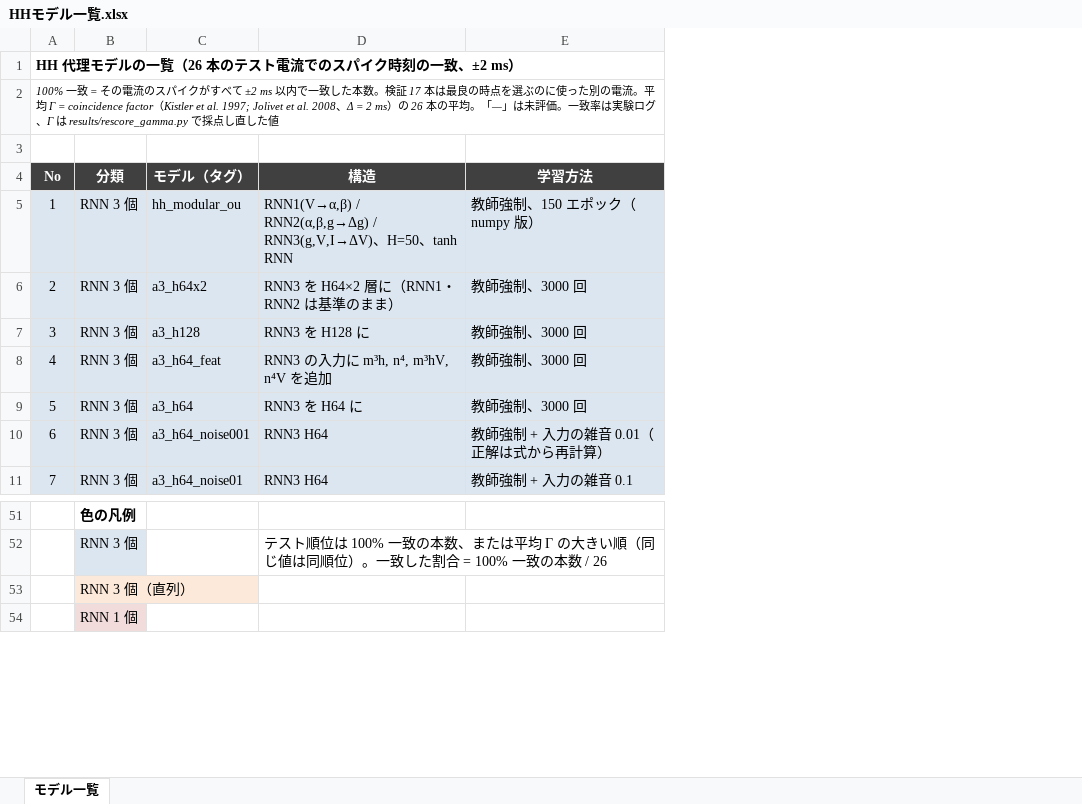
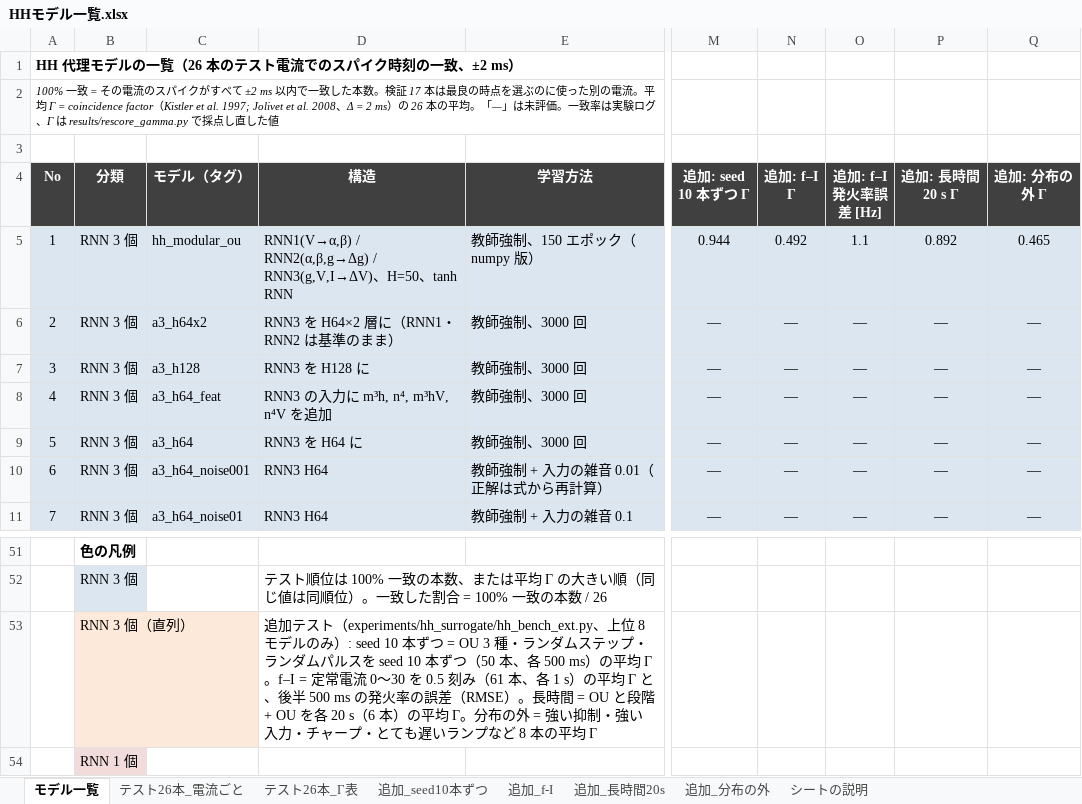
Before and after one commit to bcl-group/2703-yamashita-bashelor-thesis, an Excel workbook: results/HHモデル一覧.xlsx, sheet モデル一覧, drawn as a sheet; only a part is shown, gaps mark what is left out; values as stored, in another font and other column widths than the file's, no borders; the diff names each change by its address in the sheet, - before the commit and + after, or states it on an @@ line.

```diff
--- a/results/HHモデル一覧.xlsx (sheet モデル一覧)
+++ b/results/HHモデル一覧.xlsx (sheet モデル一覧)
+sheet tab: テスト26本_電流ごと
+sheet tab: テスト26本_Γ表
+sheet tab: 追加_seed10本ずつ
+sheet tab: 追加_f-I
+sheet tab: 追加_長時間20s
+sheet tab: 追加_分布の外
+sheet tab: シートの説明
+column M (追加: seed 10 本ずつ Γ), rows 5-11: 0.944 | — | — | — | — | — | —
+column N (追加: f–I Γ), rows 5-11: 0.492 | — | — | — | — | — | —
+column O (追加: f–I 発火率誤差 [Hz]), rows 5-11: 1.1 | — | — | — | — | — | —
+column P (追加: 長時間 20 s Γ), rows 5-11: 0.892 | — | — | — | — | — | —
+column Q (追加: 分布の 外 Γ), rows 5-11: 0.465 | — | — | — | — | — | —
-D53 (構造): (empty)
+D53 (構造): 追加テスト（experiments/hh_surrogate/hh_bench_ext.py、上位 8 モデルのみ）: seed 10 本ずつ = OU 3 種・ランダムステップ・ランダムパルスを seed 10 本ずつ（50 本、各 500 ms）の平均 Γ。f–I = 定常電流 0〜30 を 0.5 刻み（61 本、各 1 s）の平均 Γ と、後半 500 ms の発火率の誤差（RMSE）。長時間 = OU と段階 + OU を各 20 s（6 本）の平均 Γ。分布の外 = 強い抑制・強い入力・チャープ・とても遅いランプなど 8 本の平均 Γ
```
Also changed, not shown: 5 other files.
